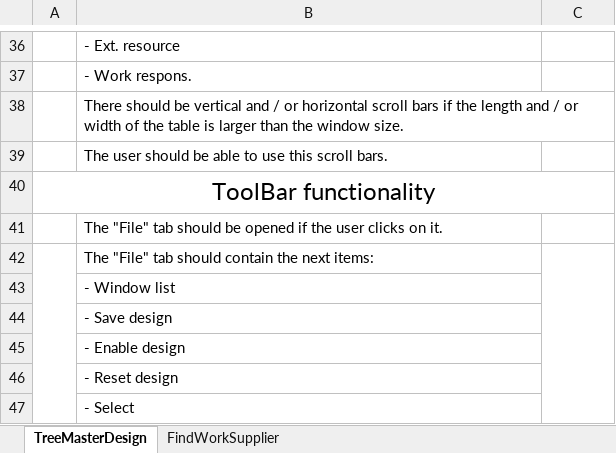
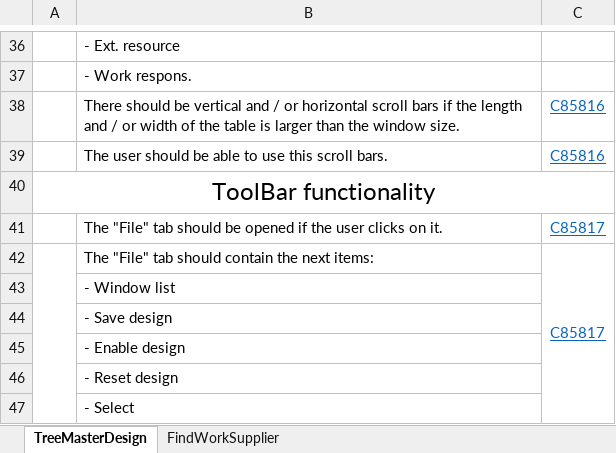
Before and after one commit to Swingyboy/Work, an Excel workbook: Fuctionality&Requirements/ProgramFunctionality/WorkSupplierTree.xlsx, sheet TreeMasterDesign, drawn as a sheet; only a part is shown, gaps mark what is left out; values as stored, in another font and other column widths than the file's, no borders; removed rows and columns are numbered as before the commit, all else as after; the diff covers the shown part only; the diff names each change by its address in the sheet, - before the commit and + after, or states it on an @@ line.

```diff
--- a/Fuctionality&Requirements/ProgramFunctionality/WorkSupplierTree.xlsx (sheet TreeMasterDesign)
+++ b/Fuctionality&Requirements/ProgramFunctionality/WorkSupplierTree.xlsx (sheet TreeMasterDesign)
-C38:C39: (empty)
+C38:C39: C85816
-C41:C42: (empty)
+C41:C42: C85817
-C42:C47 merged
+C42:C48 merged
```
Also changed, not shown: 22 added rows, 6 removed rows, 37 edited cells and merged cells elsewhere in this sheet.
